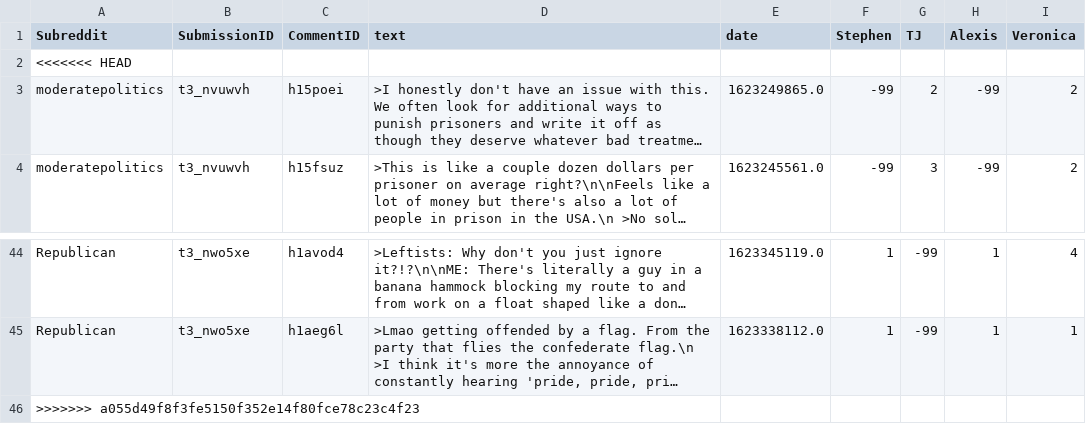
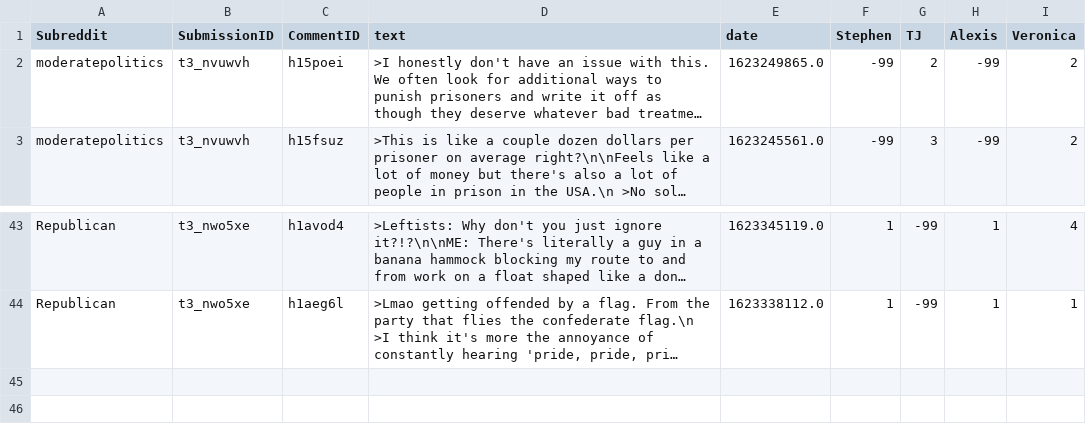
Before and after one commit to TromboneDavies/PolarOps, a CSV file: HandTag/piggied_veronica_tags.csv, drawn as a sheet; only a part is shown, gaps mark what is left out; long unchanged cells end in …; the diff names each change by its address in the sheet, - before the commit and + after, or states it on an @@ line.

Commit message:
Fixed merge (?)

```diff
--- a/HandTag/piggied_veronica_tags.csv
+++ b/HandTag/piggied_veronica_tags.csv
-row 2: <<<<<<< HEAD
-row 46: >>>>>>> a055d49f8f3fe5150f352e14f80fce78c23c4f23
```
